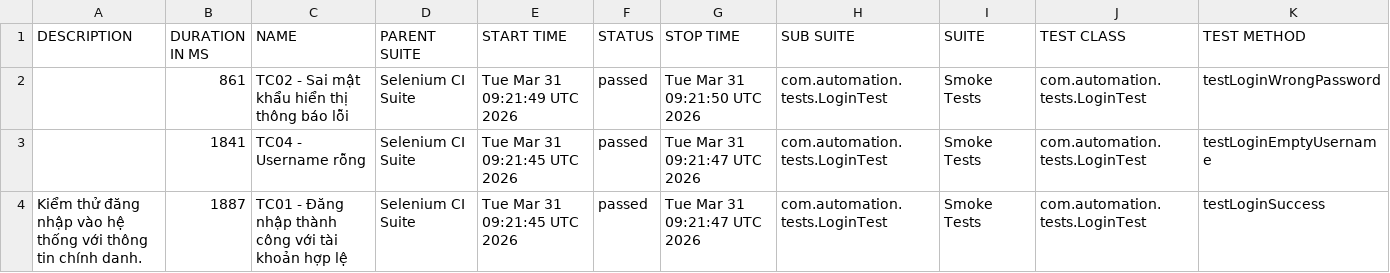
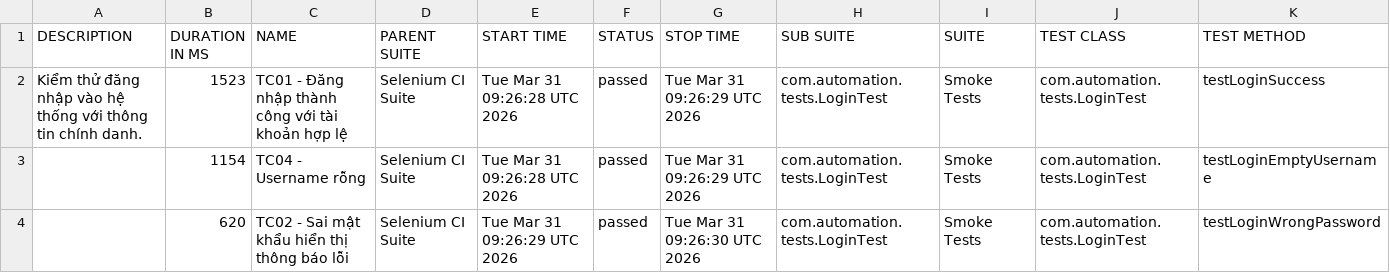
Before and after one commit to huyhuy23022004/Lab11_BuiNgocHuy_1150080137_CNPM2, a CSV file: data/suites.csv, drawn as a sheet.

```diff
--- a/data/suites.csv
+++ b/data/suites.csv
@@ -1,4 +1,4 @@
 "DESCRIPTION","DURATION IN MS","NAME","PARENT SUITE","START TIME","STATUS","STOP TIME","SUB SUITE","SUITE","TEST CLASS","TEST METHOD"
-"","861","TC02 - Sai mật khẩu hiển thị thông báo lỗi","Selenium CI Suite","Tue Mar 31 09:21:49 UTC 2026","passed","Tue Mar 31 09:21:50 UTC 2026","com.automation.tests.LoginTest","Smoke Tests","com.automation.tests.LoginTest","testLoginWrongPassword"
-"","1841","TC04 - Username rỗng","Selenium CI Suite","Tue Mar 31 09:21:45 UTC 2026","passed","Tue Mar 31 09:21:47 UTC 2026","com.automation.tests.LoginTest","Smoke Tests","com.automation.tests.LoginTest","testLoginEmptyUsername"
-"Kiểm thử đăng nhập vào hệ thống với thông tin chính danh.","1887","TC01 - Đăng nhập thành công với tài khoản hợp lệ","Selenium CI Suite","Tue Mar 31 09:21:45 UTC 2026","passed","Tue Mar 31 09:21:47 UTC 2026","com.automation.tests.LoginTest","Smoke Tests","com.automation.tests.LoginTest","testLoginSuccess"
+"Kiểm thử đăng nhập vào hệ thống với thông tin chính danh.","1523","TC01 - Đăng nhập thành công với tài khoản hợp lệ","Selenium CI Suite","Tue Mar 31 09:26:28 UTC 2026","passed","Tue Mar 31 09:26:29 UTC 2026","com.automation.tests.LoginTest","Smoke Tests","com.automation.tests.LoginTest","testLoginSuccess"
+"","1154","TC04 - Username rỗng","Selenium CI Suite","Tue Mar 31 09:26:28 UTC 2026","passed","Tue Mar 31 09:26:29 UTC 2026","com.automation.tests.LoginTest","Smoke Tests","com.automation.tests.LoginTest","testLoginEmptyUsername"
+"","620","TC02 - Sai mật khẩu hiển thị thông báo lỗi","Selenium CI Suite","Tue Mar 31 09:26:29 UTC 2026","passed","Tue Mar 31 09:26:30 UTC 2026","com.automation.tests.LoginTest","Smoke Tests","com.automation.tests.LoginTest","testLoginWrongPassword"
```
Also changed, not shown: data/behaviors.csv, 33 other files.
